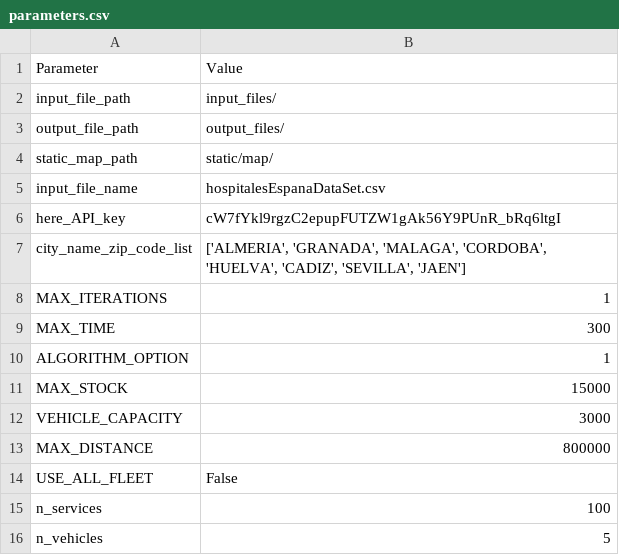
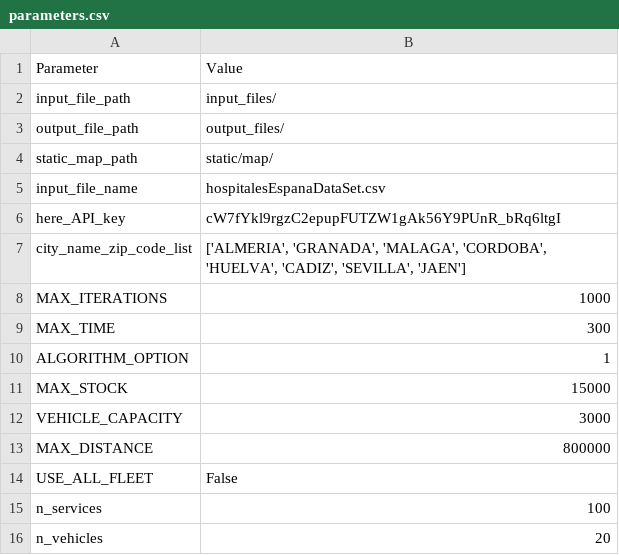
Before and after one commit to artuloda/cash-pickup-delivery, a CSV file: input_files/parameters.csv, drawn as a sheet.

```diff
--- a/input_files/parameters.csv
+++ b/input_files/parameters.csv
@@ -7,3 +7,3 @@ here_API_key;cW7fYkl9rgzC2epupFUTZW1gAk56Y9PUnR_bRq6ltgI
 city_name_zip_code_list;['ALMERIA', 'GRANADA', 'MALAGA', 'CORDOBA', 'HUELVA', 'CADIZ', 'SEVILLA', 'JAEN']
-MAX_ITERATIONS;1
+MAX_ITERATIONS;1000
 MAX_TIME;300
@@ -15,2 +15,2 @@ USE_ALL_FLEET;False
 n_services;100
-n_vehicles;5
+n_vehicles;20
```
Also changed, not shown: 8 other files.
